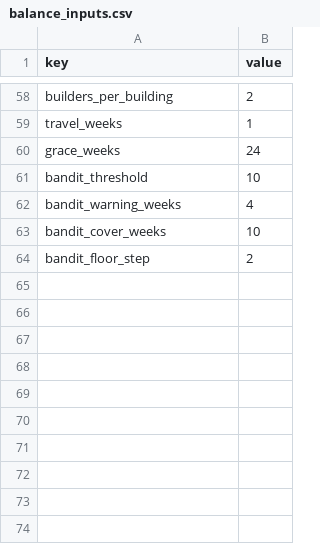
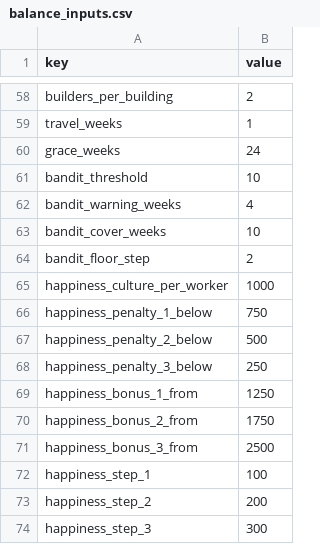
Before and after one commit to grrrisu/my_liege, a CSV file: priv/balance_inputs.csv, drawn as a sheet; only a part is shown, gaps mark what is left out.

```diff
--- a/priv/balance_inputs.csv
+++ b/priv/balance_inputs.csv
@@ -64 +64,11 @@ bandit_cover_weeks,10
 bandit_floor_step,2
+happiness_culture_per_worker,1000
+happiness_penalty_1_below,750
+happiness_penalty_2_below,500
+happiness_penalty_3_below,250
+happiness_bonus_1_from,1250
+happiness_bonus_2_from,1750
+happiness_bonus_3_from,2500
+happiness_step_1,100
+happiness_step_2,200
+happiness_step_3,300
```
Also changed, not shown: 17 other files.
